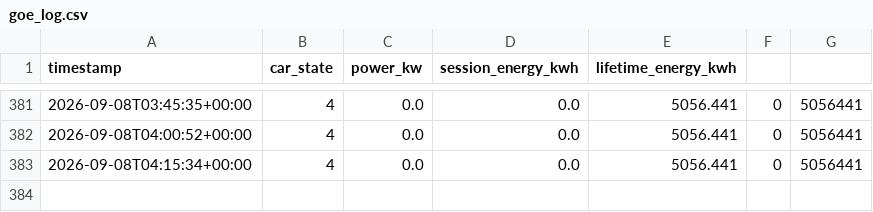
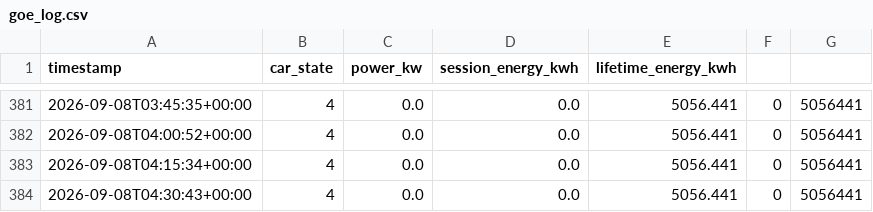
Before and after one commit to Zeikki96/GO-E, a CSV file: goe_log.csv, drawn as a sheet; only a part is shown, gaps mark what is left out.

```diff
--- a/goe_log.csv
+++ b/goe_log.csv
@@ -383 +383,2 @@ timestamp,car_state,power_kw,session_energy_kwh,lifetime_energy_kwh
 2026-09-08T04:15:34+00:00,4,0.0,0.0,5056.441,0,5056441
+2026-09-08T04:30:43+00:00,4,0.0,0.0,5056.441,0,5056441
```
Also changed, not shown: 1 other file.
